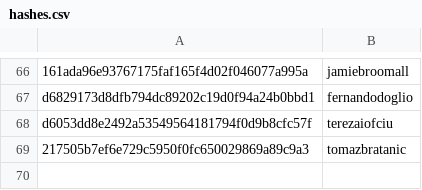
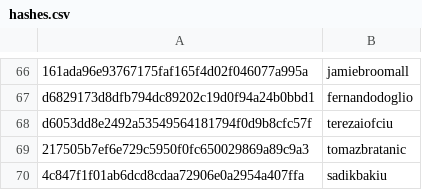
Before and after one commit to josephinegutierrez/Data-talks-club-Expert, a CSV file: scripts/data/hashes.csv, drawn as a sheet; only a part is shown, gaps mark what is left out; the diff names each change by its address in the sheet, - before the commit and + after, or states it on an @@ line.

```diff
--- a/scripts/data/hashes.csv
+++ b/scripts/data/hashes.csv
+row 70: 4c847f1f01ab6dcd8cdaa72906e0a2954a407ffa | sadikbakiu
```
Also changed, not shown: 3 other files.
